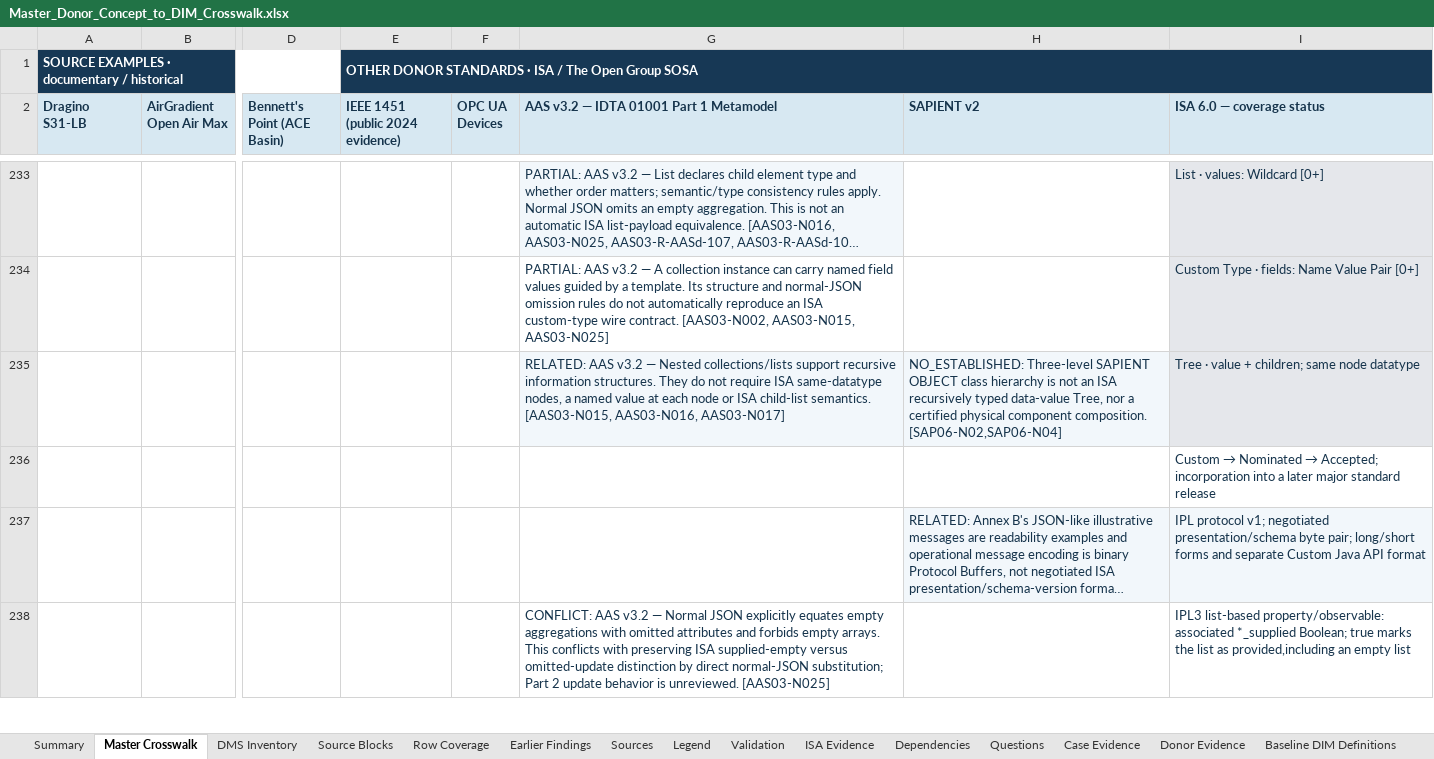
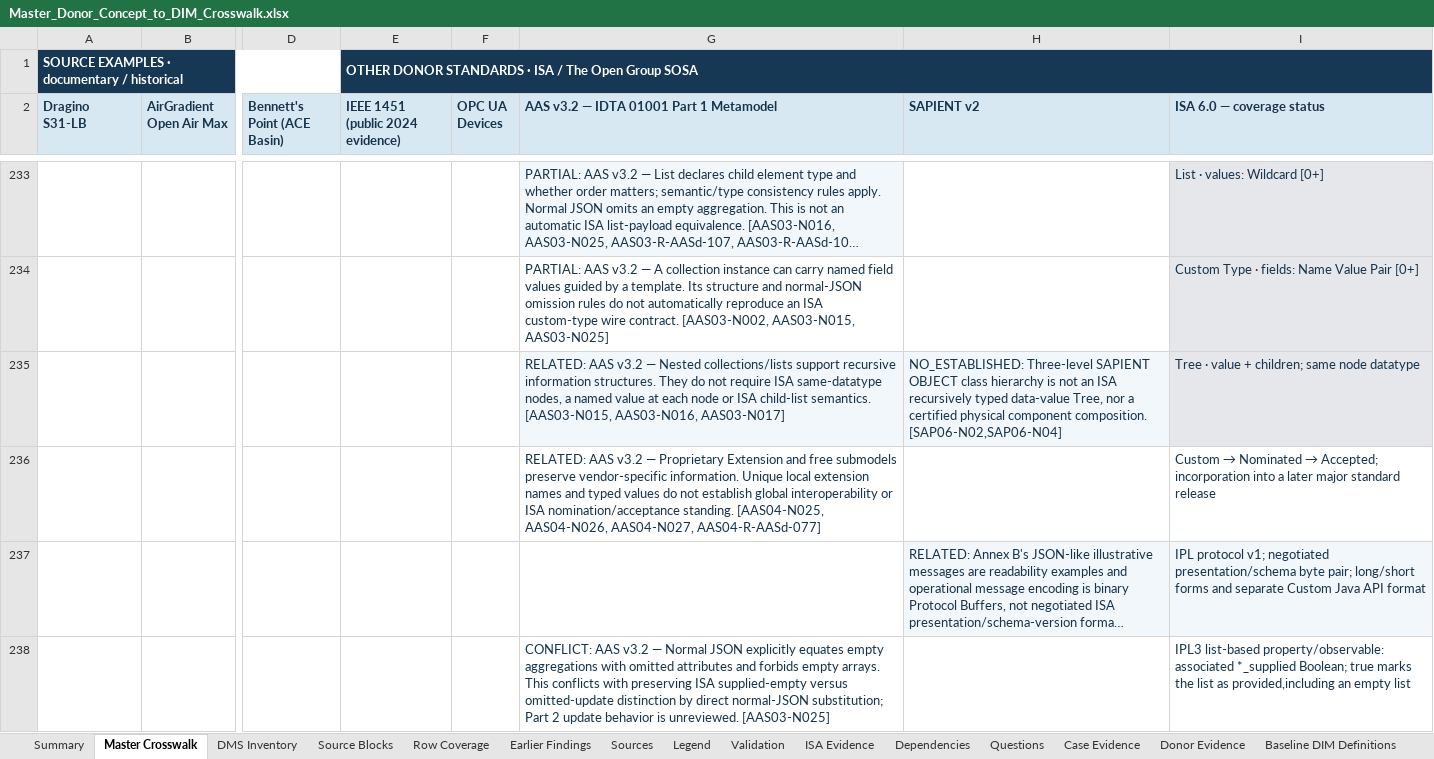
Before and after one commit to OS4CSAPI/glaux-client, an Excel workbook: Docs/Research/DIM_Profile_V2/Donor_DIM_Crosswalk/Master_Donor_Concept_to_DIM_Crosswalk.xlsx, sheet Master Crosswalk, drawn as a sheet; only a part is shown, gaps mark what is left out; long unchanged cells end in …; values as stored, in another font and other column widths than the file's, no borders; the diff covers the shown part only; the diff names each change by its address in the sheet, - before the commit and + after, or states it on an @@ line.

Commit message:
research(aas): complete bounded AAS04 semantics and master integration

```diff
--- a/Docs/Research/DIM_Profile_V2/Donor_DIM_Crosswalk/Master_Donor_Concept_to_DIM_Crosswalk.xlsx (sheet Master Crosswalk)
+++ b/Docs/Research/DIM_Profile_V2/Donor_DIM_Crosswalk/Master_Donor_Concept_to_DIM_Crosswalk.xlsx (sheet Master Crosswalk)
-G236: (empty)
+G236: RELATED: AAS v3.2 — Proprietary Extension and free submodels preserve vendor-specific information. Unique local extension names and typed values do not establish global interoperability or ISA nomination/acceptance standing. [AAS04-N025, AAS04-N026, AAS04-N027, AAS04-R-AASd-077]
```
Also changed, not shown: 21 edited cells and cell formats elsewhere in this sheet, sheet DIM Register, sheet Summary, sheet Validation, sheet Legend, 15 other files.
